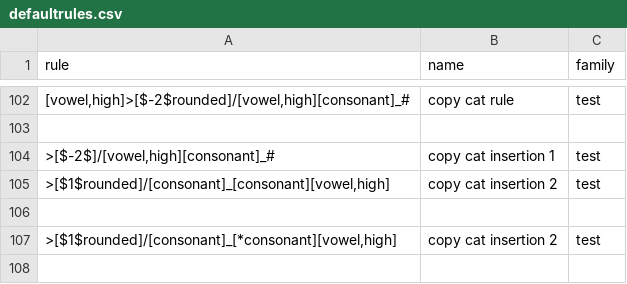
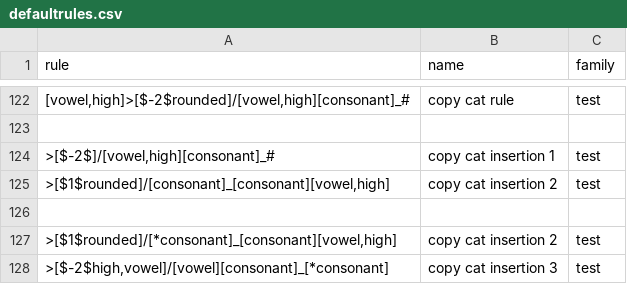
Before and after one commit to Accelsnow/phonogenesis, a CSV file: script/data/defaultrules.csv, drawn as a sheet; only a part is shown, gaps mark what is left out; the diff covers the shown part only.

```diff
--- a/script/data/defaultrules.csv
+++ b/script/data/defaultrules.csv
@@ -106,2 +126,3 @@
 ,,
-">[$1$rounded]/[consonant]_[*consonant][vowel,high]",copy cat insertion 2,test
+">[$1$rounded]/[*consonant]_[consonant][vowel,high]",copy cat insertion 2,test
+">[$-2$high,vowel]/[vowel][consonant]_[*consonant]",copy cat insertion 3,test
```
Also changed, not shown: 20 added rows and 2 edited cells elsewhere in this file, 7 other files.
